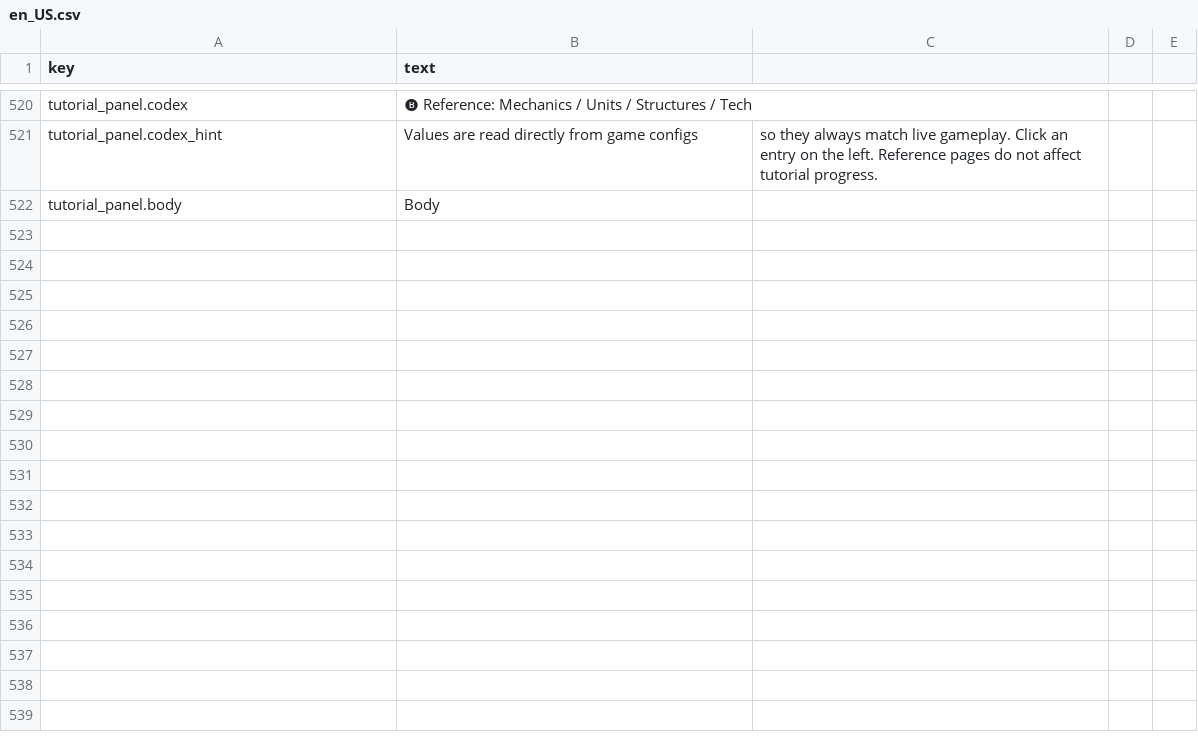
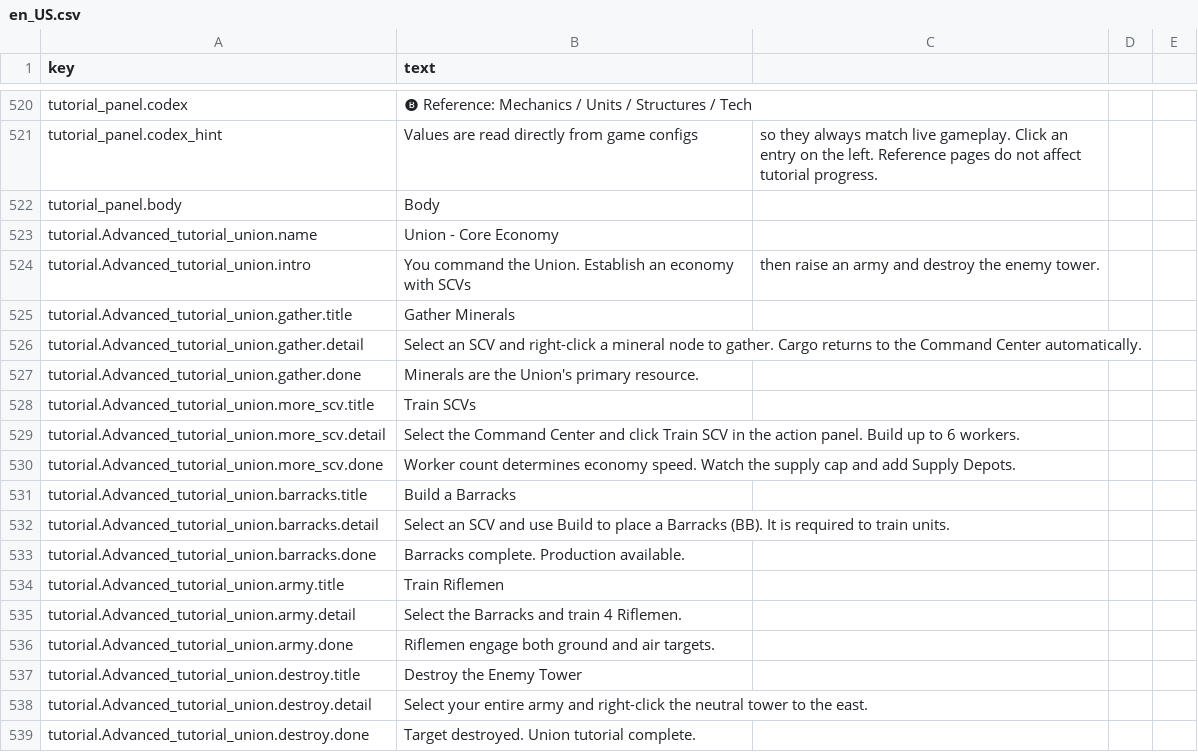
Before and after one commit to GargantuarZZZ/RTSGO, a CSV file: Localization/en_US.csv, drawn as a sheet; only a part is shown, gaps mark what is left out; the diff names each change by its address in the sheet, - before the commit and + after, or states it on an @@ line.

Commit message:
﻿教程本地化：新增硬编码审计工具 + 联盟教程双语改写
## 新增审计工具（把"还剩多少"变成数字）
Scripts/Tools/HardcodedZhAudit.cs（HW_ZH_AUDIT=1）
全项目扫描硬编码中文，区分**用户可见**与**仅日志**：
  用户可见 1197 处 / 日志等 325 处
  完整清单 → user://hardcoded_zh.csv
按文件前几名：
  TutorialMechanics 227 / TutorialCodex 218 / TutorialDefinitions 206
  MapValidator 80 / MapEditorController 66 / MainMenuController 50

为什么需要它：靠肉眼找必然漏 —— 实测漏掉了主菜单最显眼的
「教程」「地图编辑器」两个按钮（就写在 MainMenuController 里）。
不自动替换的原因：文案要**双语一起改写**（去口语化 + 统一 RTS 术语），
机器替换只能给机翻，比中文回退更差（错的英文更难发现）。

## 联盟教程 17 条双语改写（中英同时去口语化）
  '很好！金属是联盟的主要资源。' → '金属是联盟的主要资源。'
  '工人越多，经济越快。' → '工人数量决定经济速度。'
  '部队成形。' → '步枪兵可同时攻击地面与空中目标。'
  '目标摧毁！联盟教程完成。' → '目标摧毁。联盟教程完成。'

## 验证
L10N_RESOLVE=1：已翻译=43 回退原文=313（此前 26）
英文解析确认：union.name → "Union - Core Economy"
              union.gather.detail → "Select an SCV and right-click a mineral node…"

构建 0 警告 0 错误；测试 630 PASS / 0 FAIL。

## 未完成（明确记录）
教程文本还剩 313 条（泰伦等 6 族 + codex 208 条），
加地图编辑器/校验器约 150 条。清单：
  user://tutorial_l10n_dump.csv（教程 356 条，含 key）
  user://hardcoded_zh.csv（硬编码 1197 处，含文件行号）

```diff
--- a/Localization/en_US.csv
+++ b/Localization/en_US.csv
+row 523: tutorial.Advanced_tutorial_union.name | Union - Core Economy
+row 524: tutorial.Advanced_tutorial_union.intro | You command the Union. Establish an economy with SCVs | then raise an army and destroy the enemy tower.
+row 525: tutorial.Advanced_tutorial_union.gather.title | Gather Minerals
+row 526: tutorial.Advanced_tutorial_union.gather.detail | Select an SCV and right-click a mineral node to gather. Cargo returns to the Command Center automatically.
+row 527: tutorial.Advanced_tutorial_union.gather.done | Minerals are the Union's primary resource.
+row 528: tutorial.Advanced_tutorial_union.more_scv.title | Train SCVs
+row 529: tutorial.Advanced_tutorial_union.more_scv.detail | Select the Command Center and click Train SCV in the action panel. Build up to 6 workers.
+row 530: tutorial.Advanced_tutorial_union.more_scv.done | Worker count determines economy speed. Watch the supply cap and add Supply Depots.
+row 531: tutorial.Advanced_tutorial_union.barracks.title | Build a Barracks
+row 532: tutorial.Advanced_tutorial_union.barracks.detail | Select an SCV and use Build to place a Barracks (BB). It is required to train units.
+row 533: tutorial.Advanced_tutorial_union.barracks.done | Barracks complete. Production available.
+row 534: tutorial.Advanced_tutorial_union.army.title | Train Riflemen
+row 535: tutorial.Advanced_tutorial_union.army.detail | Select the Barracks and train 4 Riflemen.
+row 536: tutorial.Advanced_tutorial_union.army.done | Riflemen engage both ground and air targets.
+row 537: tutorial.Advanced_tutorial_union.destroy.title | Destroy the Enemy Tower
+row 538: tutorial.Advanced_tutorial_union.destroy.detail | Select your entire army and right-click the neutral tower to the east.
+row 539: tutorial.Advanced_tutorial_union.destroy.done | Target destroyed. Union tutorial complete.
```
Also changed, not shown: Localization/zh_CN.csv, 2 other files.
